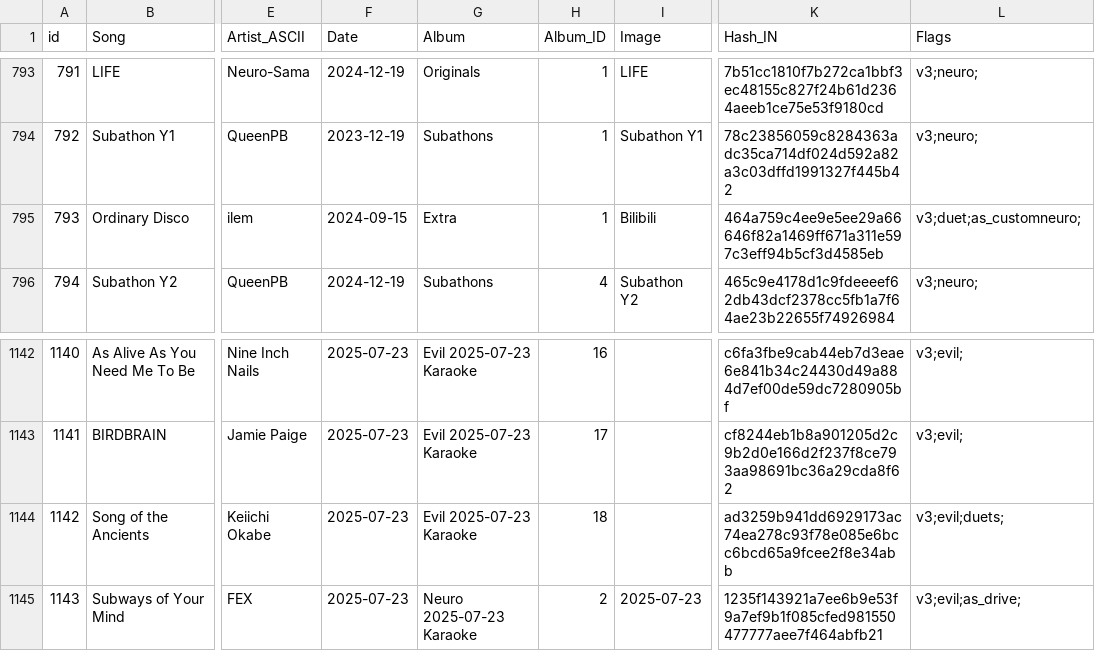
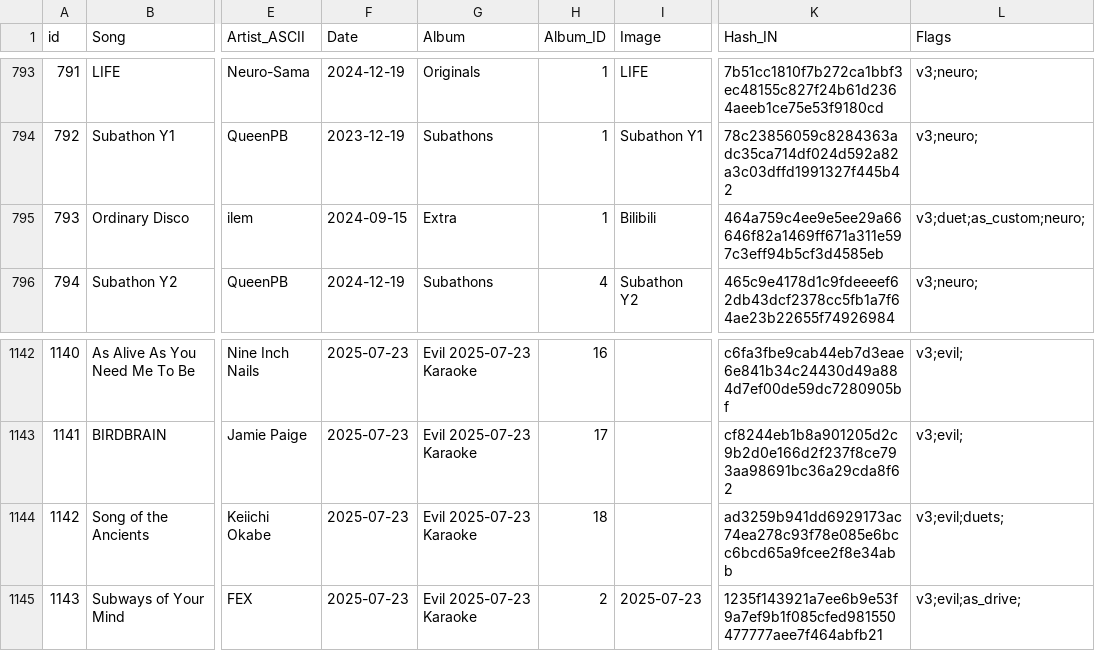
Before and after one commit to bassetmatt/Neuro-Sings, a CSV file: data/songs.csv, drawn as a sheet; only a part is shown, gaps mark what is left out; the diff names each change by its address in the sheet, - before the commit and + after, or states it on an @@ line.

```diff
--- a/data/songs.csv
+++ b/data/songs.csv
-L795 (Flags): v3;duet;as_customneuro;
+L795 (Flags): v3;duet;as_custom;neuro;
-G1145 (Album): Neuro 2025-07-23 Karaoke
+G1145 (Album): Evil 2025-07-23 Karaoke
```
Also changed, not shown: 8 other files.
